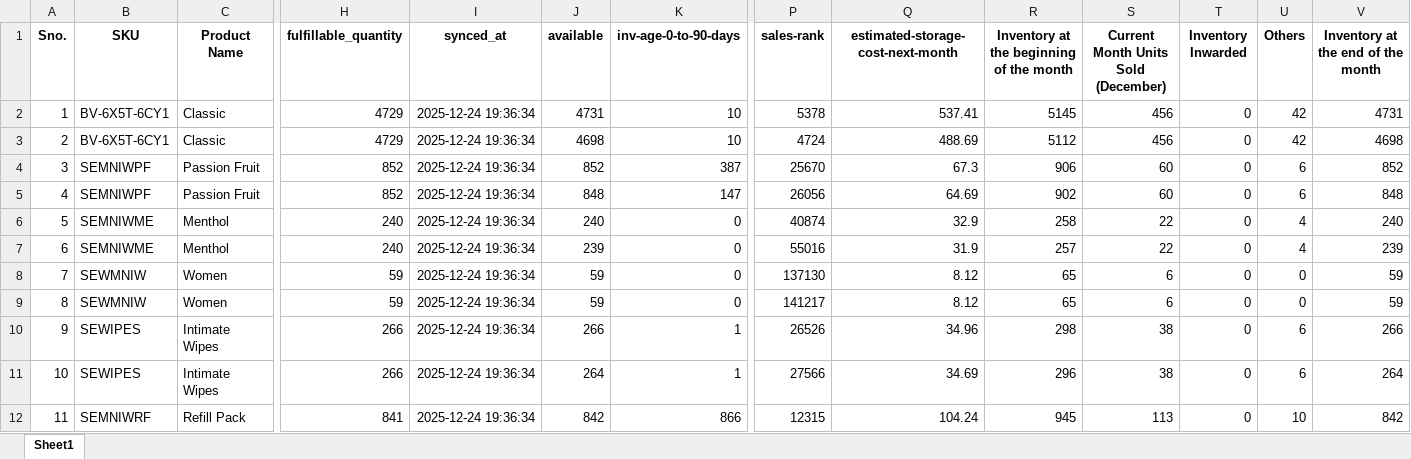
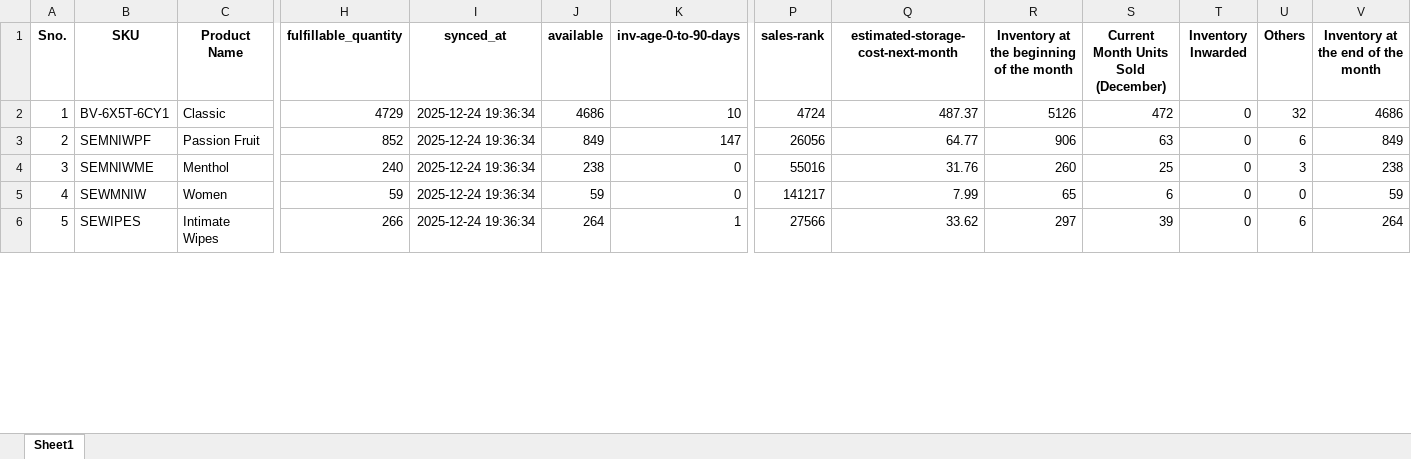
Before and after one commit to frontenddeveloper-lab/Phormula-tool, an Excel workbook: backend/uploads/currentinventory_1_uk_december2025.xlsx, sheet Sheet1, drawn as a sheet; only a part is shown, gaps mark what is left out; values as stored, in another font and other column widths than the file's, no borders; removed rows and columns are numbered as before the commit, all else as after; rows hold the shown columns only; the diff covers the shown part only; the diff names each change by its address in the sheet, - before the commit and + after, or states it on an @@ line.

```diff
--- a/backend/uploads/currentinventory_1_uk_december2025.xlsx (sheet Sheet1)
+++ b/backend/uploads/currentinventory_1_uk_december2025.xlsx (sheet Sheet1)
-row 2: 1 | BV-6X5T-6CY1 | Classic | 4729 | 2025-12-24 19:36:34 | 4731 | 10 | 5378 | 537.41 | 5145 | 456 | 0 | 42 | 4731
@@ column A (Sno.) renumbered between rows 2 and 15 @@
-J2 (available): 4698
+J2 (available): 4686
-Q2: 488.69
+Q2: 487.37
-R2: 5112
+R2: 5126
-S2: 456
+S2: 472
-U2 (Others): 42
+U2 (Others): 32
-V2: 4698
+V2: 4686
-row 4: 3 | SEMNIWPF | Passion Fruit | 852 | 2025-12-24 19:36:34 | 852 | 387 | 25670 | 67.3 | 906 | 60 | 0 | 6 | 852
-J3 (available): 848
+J3 (available): 849
-Q3: 64.69
+Q3: 64.77
-R3: 902
+R3: 906
-S3: 60
+S3: 63
-V3: 848
+V3: 849
-row 6: 5 | SEMNIWME | Menthol | 240 | 2025-12-24 19:36:34 | 240 | 0 | 40874 | 32.9 | 258 | 22 | 0 | 4 | 240
-J4 (available): 239
+J4 (available): 238
-Q4: 31.9
+Q4: 31.76
-R4: 257
+R4: 260
-S4: 22
+S4: 25
-U4 (Others): 4
+U4 (Others): 3
-V4: 239
+V4: 238
-row 8: 7 | SEWMNIW | Women | 59 | 2025-12-24 19:36:34 | 59 | 0 | 137130 | 8.12 | 65 | 6 | 0 | 0 | 59
-Q5: 8.12
+Q5: 7.99
-row 10: 9 | SEWIPES | Intimate Wipes | 266 | 2025-12-24 19:36:34 | 266 | 1 | 26526 | 34.96 | 298 | 38 | 0 | 6 | 266
-Q6: 34.69
+Q6: 33.62
-R6: 296
+R6: 297
-S6: 38
+S6: 39
-row 12: 11 | SEMNIWRF | Refill Pack | 841 | 2025-12-24 19:36:34 | 842 | 866 | 12315 | 104.24 | 945 | 113 | 0 | 10 | 842
```
Also changed, not shown: 1 added row, 7 removed rows and 19 edited cells elsewhere in this sheet, backend/uploads/currentinventory_3_uk_december2025.xlsx, 10 other files.
